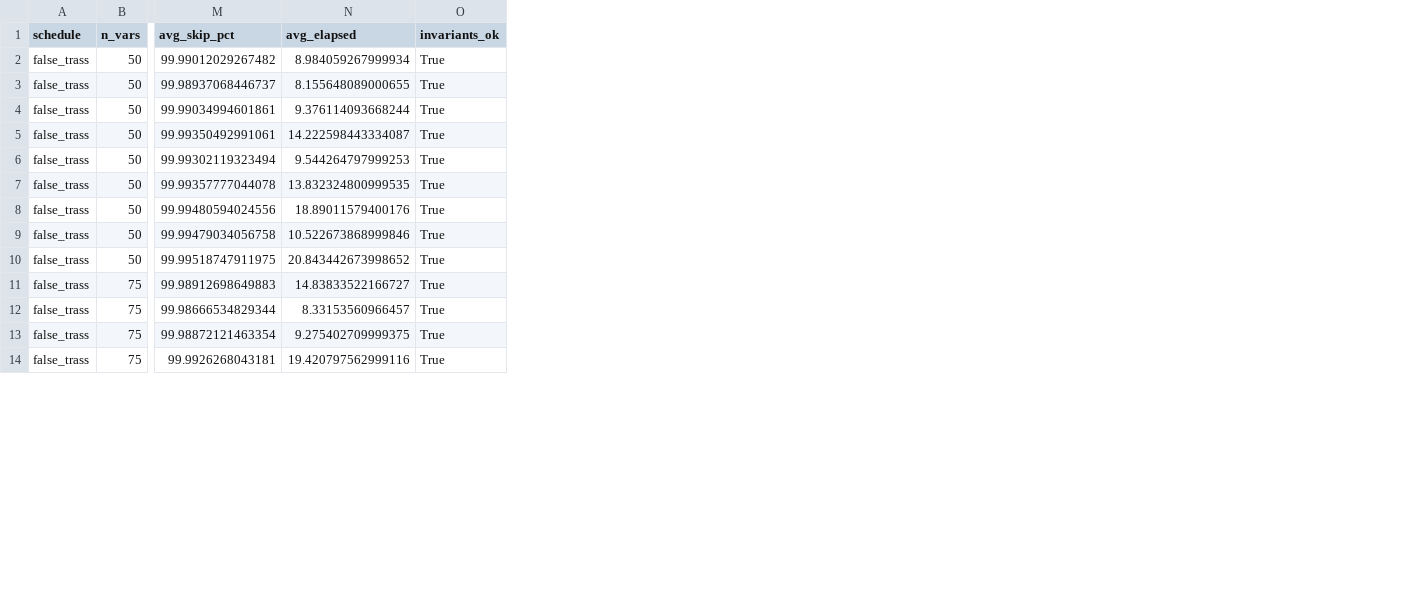
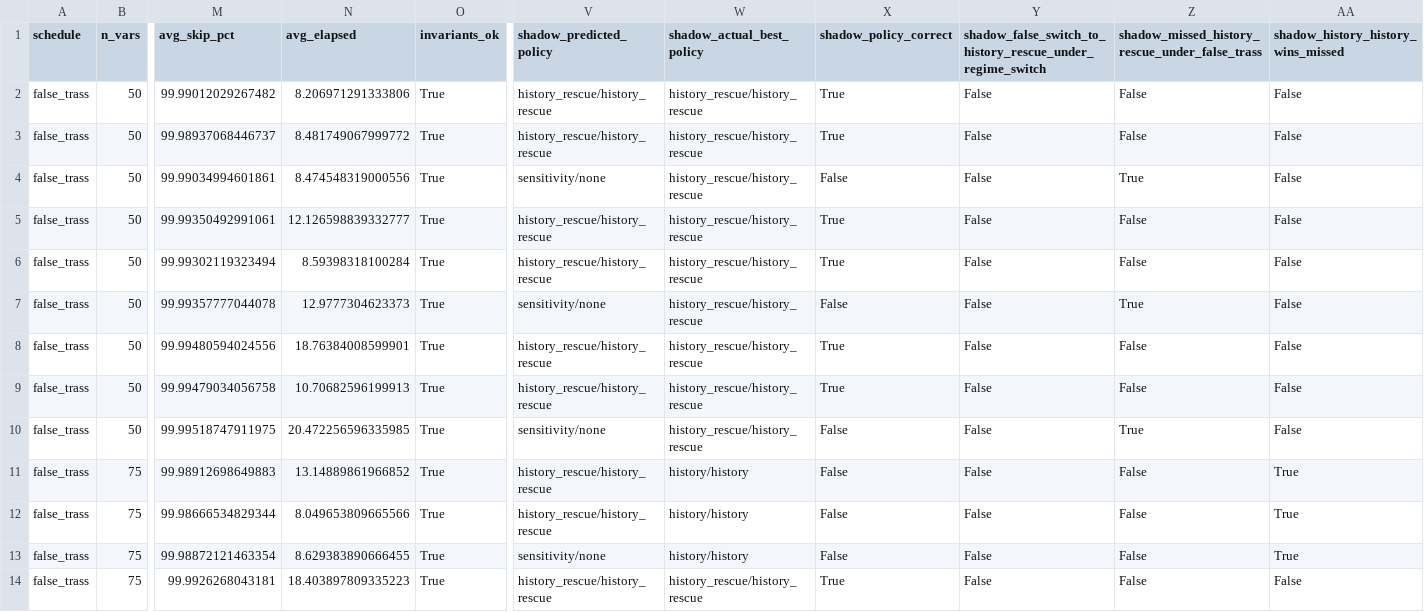
Before and after one commit to Dooces/dreth, a TSV file: reports/policy_report.tsv, drawn as a sheet; only a part is shown, gaps mark what is left out; the diff covers the shown part only; the diff names each change by its address in the sheet, - before the commit and + after, or states it on an @@ line.

```diff
--- a/reports/policy_report.tsv
+++ b/reports/policy_report.tsv
+column V (shadow_predicted_policy), rows 2-14: history_rescue/history_rescue | history_rescue/history_rescue | sensitivity/none | history_rescue/history_rescue | history_rescue/history_rescue | sensitivity/none | history_rescue/history_rescue | history_rescue/history_rescue | sensitivity/none | history_rescue/history_rescue | history_rescue/history_rescue | sensitivity/none | history_rescue/history_rescue
+column W (shadow_actual_best_policy), rows 2-14: history_rescue/history_rescue | history_rescue/history_rescue | history_rescue/history_rescue | history_rescue/history_rescue | history_rescue/history_rescue | history_rescue/history_rescue | history_rescue/history_rescue | history_rescue/history_rescue | history_rescue/history_rescue | history/history | history/history | history/history | history_rescue/history_rescue
+column X (shadow_policy_correct), rows 2-14: True | True | False | True | True | False | True | True | False | False | False | False | True
+column Y, rows 1-14: shadow_false_switch_to_history_rescue_under_regime_switch | False | False | False | False | False | False | False | False | False | False | False | False | False
+column Z, rows 1-14: shadow_missed_history_rescue_under_false_trass | False | False | True | False | False | True | False | False | True | False | False | False | False
+column AA, rows 1-14: shadow_history_history_wins_missed | False | False | False | False | False | False | False | False | False | True | True | True | False
-N2 (avg_elapsed): 8.984059267999934
+N2 (avg_elapsed): 8.206971291333806
-N3 (avg_elapsed): 8.155648089000655
+N3 (avg_elapsed): 8.481749067999772
-N4 (avg_elapsed): 9.376114093668244
+N4 (avg_elapsed): 8.474548319000556
-N5 (avg_elapsed): 14.222598443334087
+N5 (avg_elapsed): 12.126598839332777
-N6 (avg_elapsed): 9.544264797999253
+N6 (avg_elapsed): 8.59398318100284
-N7 (avg_elapsed): 13.832324800999535
+N7 (avg_elapsed): 12.9777304623373
-N8 (avg_elapsed): 18.89011579400176
+N8 (avg_elapsed): 18.76384008599901
-N9 (avg_elapsed): 10.522673868999846
+N9 (avg_elapsed): 10.70682596199913
-N10 (avg_elapsed): 20.843442673998652
+N10 (avg_elapsed): 20.472256596335985
-N11 (avg_elapsed): 14.83833522166727
+N11 (avg_elapsed): 13.14889861966852
-N12 (avg_elapsed): 8.33153560966457
+N12 (avg_elapsed): 8.049653809665566
-N13 (avg_elapsed): 9.275402709999375
+N13 (avg_elapsed): 8.629383890666455
-N14 (avg_elapsed): 19.420797562999116
+N14 (avg_elapsed): 18.403897809335223
```
Also changed, not shown: 41 edited cells elsewhere in this file, 6 other files.
